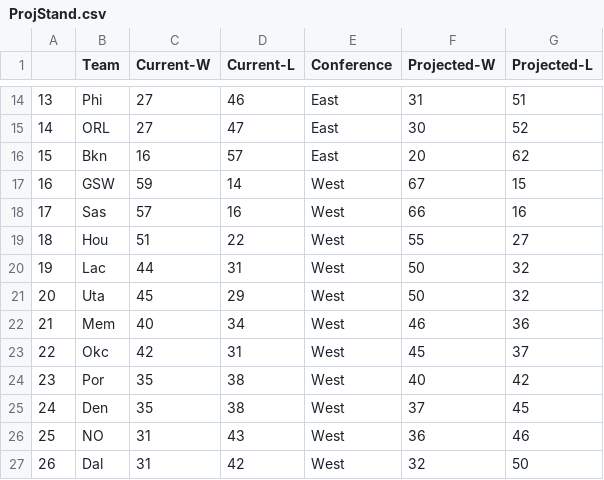
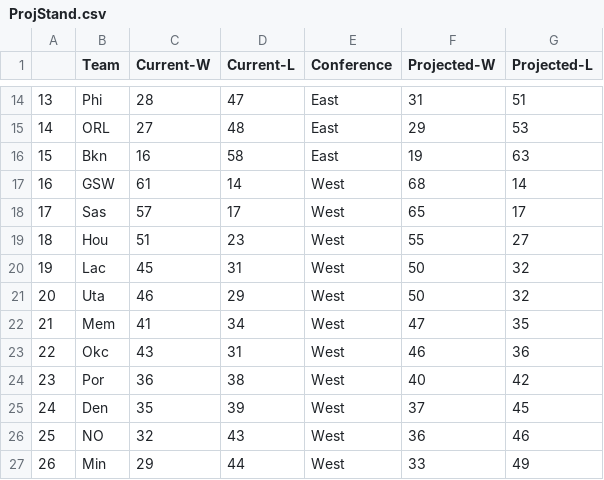
Before and after one commit to derek-corcoran-barrios/Sloan, a CSV file: ProjStand.csv, drawn as a sheet; only a part is shown, gaps mark what is left out; the diff covers the shown part only.

```diff
--- a/ProjStand.csv
+++ b/ProjStand.csv
@@ -14,14 +14,14 @@
-"13","Phi",27,46,"East",31,51
-"14","ORL",27,47,"East",30,52
-"15","Bkn",16,57,"East",20,62
-"16","GSW",59,14,"West",67,15
-"17","Sas",57,16,"West",66,16
-"18","Hou",51,22,"West",55,27
-"19","Lac",44,31,"West",50,32
-"20","Uta",45,29,"West",50,32
-"21","Mem",40,34,"West",46,36
-"22","Okc",42,31,"West",45,37
-"23","Por",35,38,"West",40,42
-"24","Den",35,38,"West",37,45
-"25","NO",31,43,"West",36,46
-"26","Dal",31,42,"West",32,50
+"13","Phi",28,47,"East",31,51
+"14","ORL",27,48,"East",29,53
+"15","Bkn",16,58,"East",19,63
+"16","GSW",61,14,"West",68,14
+"17","Sas",57,17,"West",65,17
+"18","Hou",51,23,"West",55,27
+"19","Lac",45,31,"West",50,32
+"20","Uta",46,29,"West",50,32
+"21","Mem",41,34,"West",47,35
+"22","Okc",43,31,"West",46,36
+"23","Por",36,38,"West",40,42
+"24","Den",35,39,"West",37,45
+"25","NO",32,43,"West",36,46
+"26","Min",29,44,"West",33,49
```
Also changed, not shown: 48 edited cells elsewhere in this file, AddedStand.csv, ProjStandE.csv, 12 other files.
